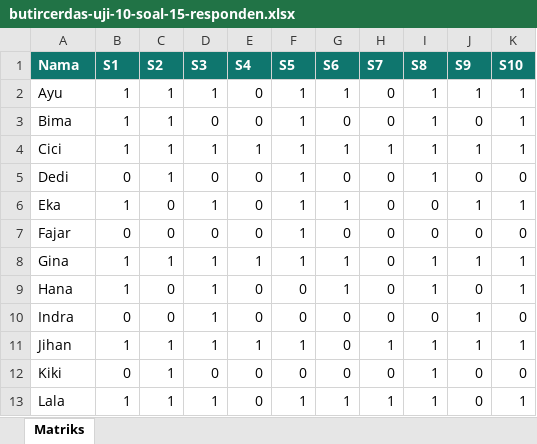
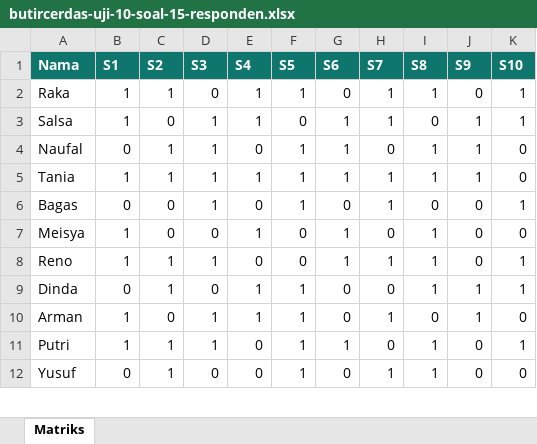
Before and after one commit to SyamilNara/butircerdas, an Excel workbook: test-files/butircerdas-uji-10-soal-15-responden.xlsx, sheet Matriks, drawn as a sheet; only a part is shown; values as stored, in another font and other column widths than the file's, no borders; removed rows and columns are numbered as before the commit, all else as after; the diff covers the shown part only; the diff names each change by its address in the sheet, - before the commit and + after, or states it on an @@ line.

Commit message:
Ganti contoh data manual agar tidak menyalin referensi

```diff
--- a/test-files/butircerdas-uji-10-soal-15-responden.xlsx (sheet Matriks)
+++ b/test-files/butircerdas-uji-10-soal-15-responden.xlsx (sheet Matriks)
-row 2: Ayu | 1 | 1 | 1 | 0 | 1 | 1 | 0 | 1 | 1 | 1
-A2 (Nama): Bima
+A2 (Nama): Raka
-E2 (S4): 0
+E2 (S4): 1
-H2 (S7): 0
+H2 (S7): 1
-A3 (Nama): Cici
+A3 (Nama): Salsa
-C3 (S2): 1
+C3 (S2): 0
-F3 (S5): 1
+F3 (S5): 0
-I3 (S8): 1
+I3 (S8): 0
-A4 (Nama): Dedi
+A4 (Nama): Naufal
-D4 (S3): 0
+D4 (S3): 1
-G4 (S6): 0
+G4 (S6): 1
-J4 (S9): 0
+J4 (S9): 1
-row 6: Eka | 1 | 0 | 1 | 0 | 1 | 1 | 0 | 0 | 1 | 1
-row 7: Fajar | 0 | 0 | 0 | 0 | 1 | 0 | 0 | 0 | 0 | 0
-A5 (Nama): Gina
+A5 (Nama): Tania
-H5 (S7): 0
+H5 (S7): 1
-K5 (S10): 1
+K5 (S10): 0
+row 6: Bagas | 0 | 0 | 1 | 0 | 1 | 0 | 1 | 0 | 0 | 1
+row 7: Meisya | 1 | 0 | 0 | 1 | 0 | 1 | 0 | 1 | 0 | 0
-A8 (Nama): Hana
+A8 (Nama): Reno
-C8 (S2): 0
+C8 (S2): 1
-H8 (S7): 0
+H8 (S7): 1
-row 10: Indra | 0 | 0 | 1 | 0 | 0 | 0 | 0 | 0 | 1 | 0
-A9 (Nama): Jihan
+A9 (Nama): Dinda
-B9 (S1): 1
+B9 (S1): 0
-D9 (S3): 1
+D9 (S3): 0
-H9 (S7): 1
+H9 (S7): 0
-row 12: Kiki | 0 | 1 | 0 | 0 | 0 | 0 | 0 | 1 | 0 | 0
+row 10: Arman | 1 | 0 | 1 | 1 | 1 | 0 | 1 | 0 | 1 | 0
-A11 (Nama): Lala
+A11 (Nama): Putri
-H11 (S7): 1
+H11 (S7): 0
+row 12: Yusuf | 0 | 1 | 0 | 0 | 1 | 0 | 1 | 1 | 0 | 0
```
Also changed, not shown: 1 added row and 11 edited cells elsewhere in this sheet, test-files/butircerdas-uji-20-soal-30-responden.xlsx, test-files/butircerdas-uji-salah-format.xlsx, 3 other files.
